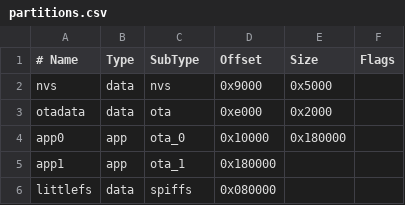
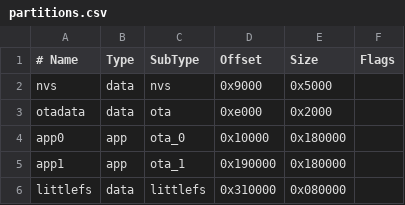
Before and after one commit to jaemyeong/dm-d5102q-rs485-bridge, a CSV file: firmware/atom-lite/partitions.csv, drawn as a sheet.

Commit message:
fix: make firmware compile with M5Stack core

```diff
--- a/firmware/atom-lite/partitions.csv
+++ b/firmware/atom-lite/partitions.csv
@@ -4,3 +4,3 @@ otadata,  data, ota,     0xe000,  0x2000,
 app0,     app,  ota_0,   0x10000, 0x180000,
-app1,     app,  ota_1,           0x180000,
-littlefs, data, spiffs,          0x080000,
+app1,     app,  ota_1,   0x190000,0x180000,
+littlefs, data, littlefs,0x310000,0x080000,
```
Also changed, not shown: firmware/atoms3-lite/partitions.csv, 10 other files.
